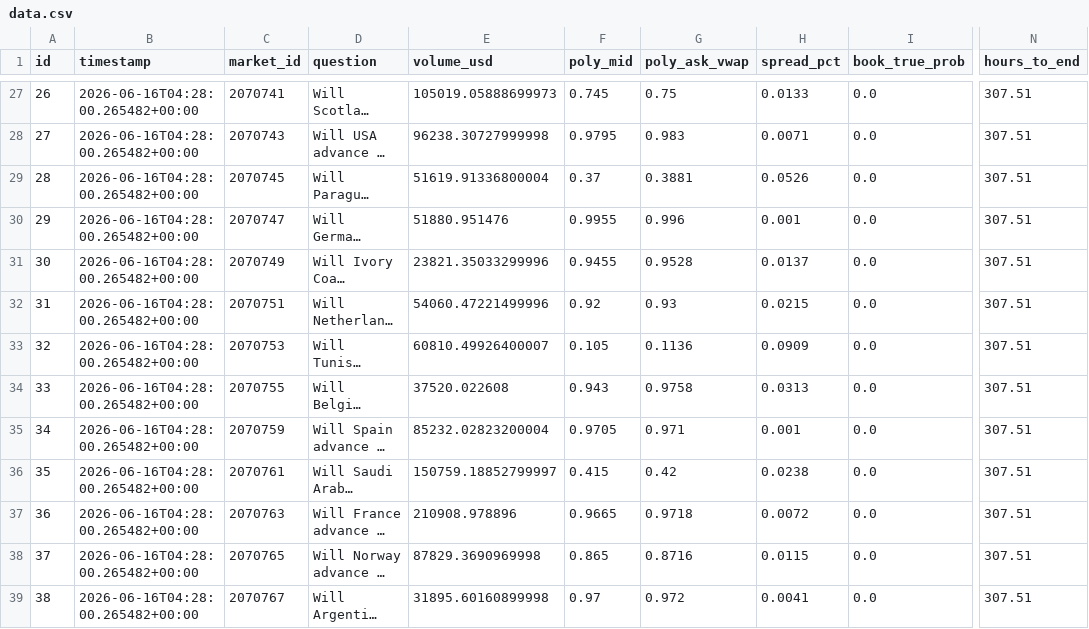
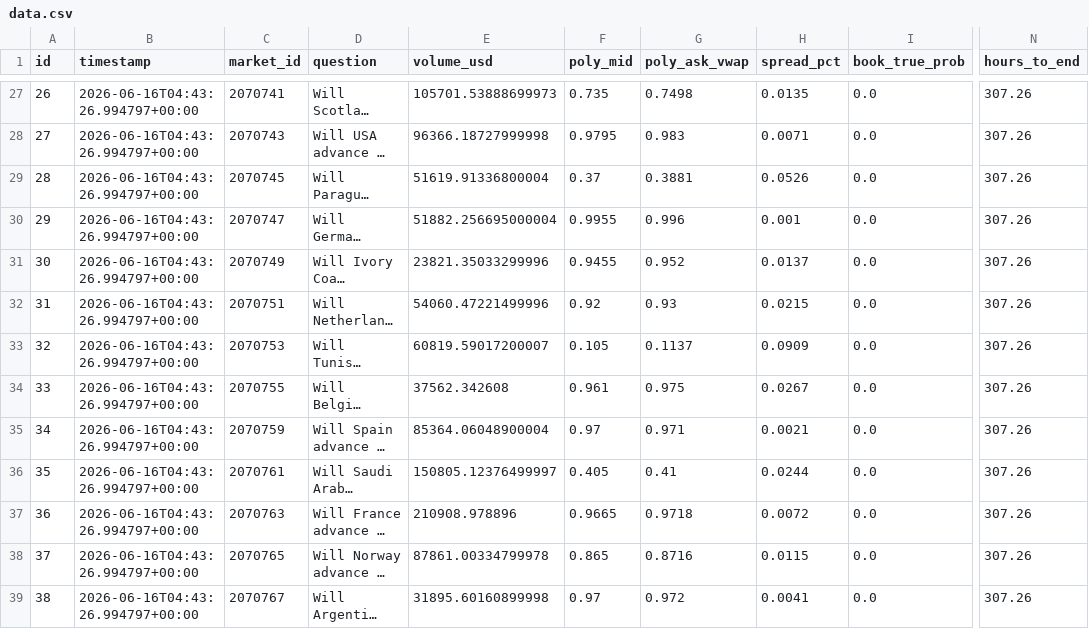
Before and after one commit to tommhci/polymarket-clv-tracker, a CSV file: docs/data.csv, drawn as a sheet; only a part is shown, gaps mark what is left out; long unchanged cells end in …; the diff covers the shown part only; the diff names each change by its address in the sheet, - before the commit and + after, or states it on an @@ line.

```diff
--- a/docs/data.csv
+++ b/docs/data.csv
-B27:B39 (timestamp): 2026-06-16T04:28:00.265482+00:00
+B27:B39 (timestamp): 2026-06-16T04:43:26.994797+00:00
-E27 (volume_usd): 105019.05888699973
+E27 (volume_usd): 105701.53888699973
-F27 (poly_mid): 0.745
+F27 (poly_mid): 0.735
-G27 (poly_ask_vwap): 0.75
+G27 (poly_ask_vwap): 0.7498
-H27 (spread_pct): 0.0133
+H27 (spread_pct): 0.0135
-N27:N39 (hours_to_end): 307.51
+N27:N39 (hours_to_end): 307.26
-E28 (volume_usd): 96238.30727999998
+E28 (volume_usd): 96366.18727999998
-E30 (volume_usd): 51880.951476
+E30 (volume_usd): 51882.256695000004
-G31 (poly_ask_vwap): 0.9528
+G31 (poly_ask_vwap): 0.952
-E33 (volume_usd): 60810.49926400007
+E33 (volume_usd): 60819.59017200007
-G33 (poly_ask_vwap): 0.1136
+G33 (poly_ask_vwap): 0.1137
-E34 (volume_usd): 37520.022608
+E34 (volume_usd): 37562.342608
-F34 (poly_mid): 0.943
+F34 (poly_mid): 0.961
-G34 (poly_ask_vwap): 0.9758
+G34 (poly_ask_vwap): 0.975
-H34 (spread_pct): 0.0313
+H34 (spread_pct): 0.0267
-E35 (volume_usd): 85232.02823200004
+E35 (volume_usd): 85364.06048900004
-F35 (poly_mid): 0.9705
+F35 (poly_mid): 0.97
-H35 (spread_pct): 0.001
+H35 (spread_pct): 0.0021
-E36 (volume_usd): 150759.18852799997
+E36 (volume_usd): 150805.12376499997
-F36 (poly_mid): 0.415
+F36 (poly_mid): 0.405
-G36 (poly_ask_vwap): 0.42
+G36 (poly_ask_vwap): 0.41
-H36 (spread_pct): 0.0238
+H36 (spread_pct): 0.0244
-E38 (volume_usd): 87829.3690969998
+E38 (volume_usd): 87861.00334799978
```
Also changed, not shown: 148 edited cells elsewhere in this file, 5 other files.
